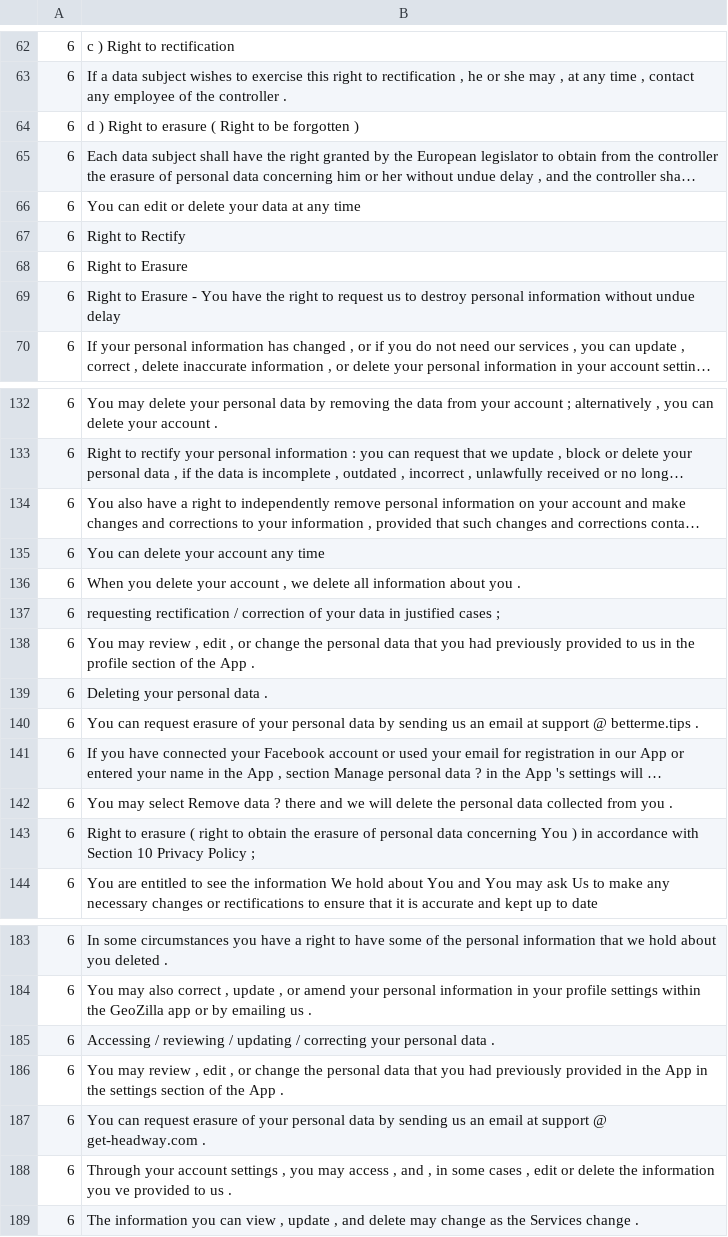
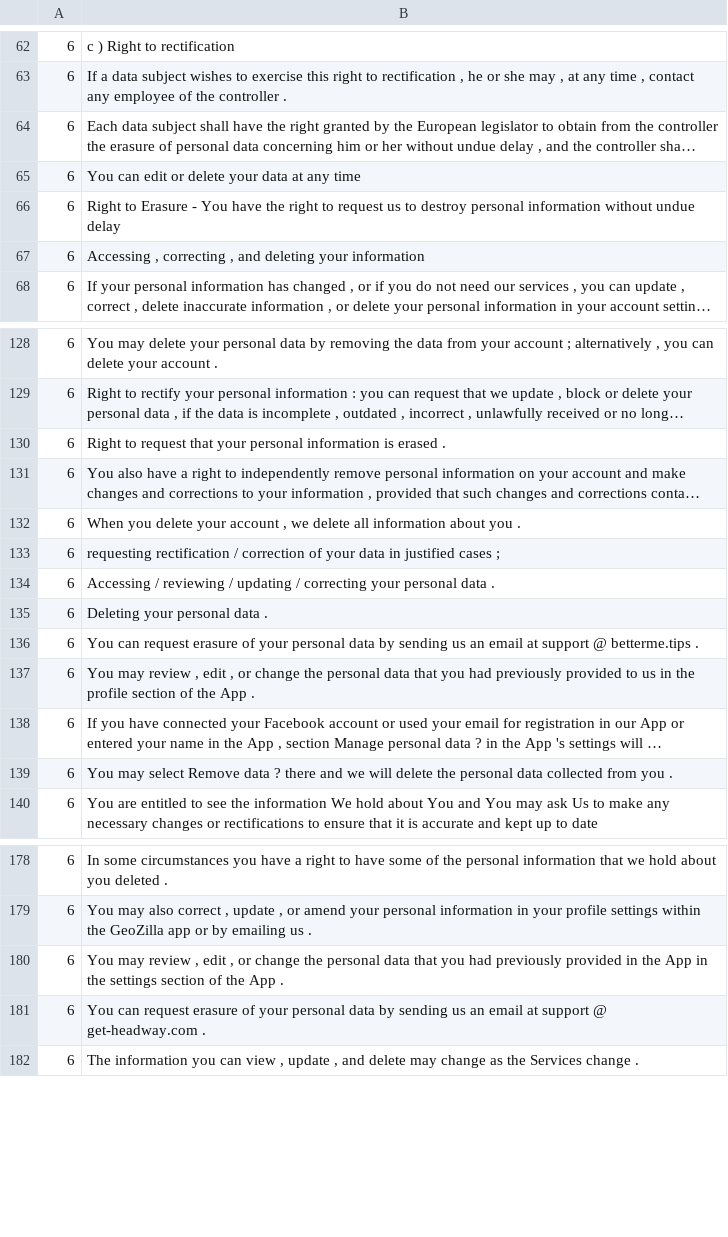
Before and after one commit to ruiyeNLP/actionable_gdpr, a TSV file: event_extraction/input/user_rights_data_6_sentences_deduplicated.tsv (was event_extraction/input/user_rights_data_6.tsv), drawn as a sheet; only a part is shown, gaps mark what is left out; long unchanged cells end in …; removed rows and columns are numbered as before the commit, all else as after; the diff covers the shown part only; the diff names each change by its address in the sheet, - before the commit and + after, or states it on an @@ line.

```diff
--- a/event_extraction/input/user_rights_data_6.tsv
+++ b/event_extraction/input/user_rights_data_6_sentences_deduplicated.tsv
-row 64: 6 | d ) Right to erasure ( Right to be forgotten )
@@ row 67 moved to row 1: 6 @@
-row 68: 6 | Right to Erasure
+row 67: 6 | Accessing , correcting , and deleting your information
@@ row 84 moved to row 130: 6 @@
-row 135: 6 | You can delete your account any time
@@ row 185 moved to row 134: 6 @@
@@ row 138 moved to row 137: 6 @@
-row 143: 6 | Right to erasure ( right to obtain the erasure of personal data concerning You ) in accordance with Section 10 Privacy Policy ;
-row 188: 6 | Through your account settings , you may access , and , in some cases , edit or delete the information you ve provided to us .
```
Also changed, not shown: 3 added rows, 9 removed rows, 6 moved rows and 2 edited cells elsewhere in this file, event_extraction/input/user_rights_data_10_sentences_deduplicated.tsv, event_extraction/input/user_rights_data_5_sentences_deduplicated.tsv, 42 other files.
